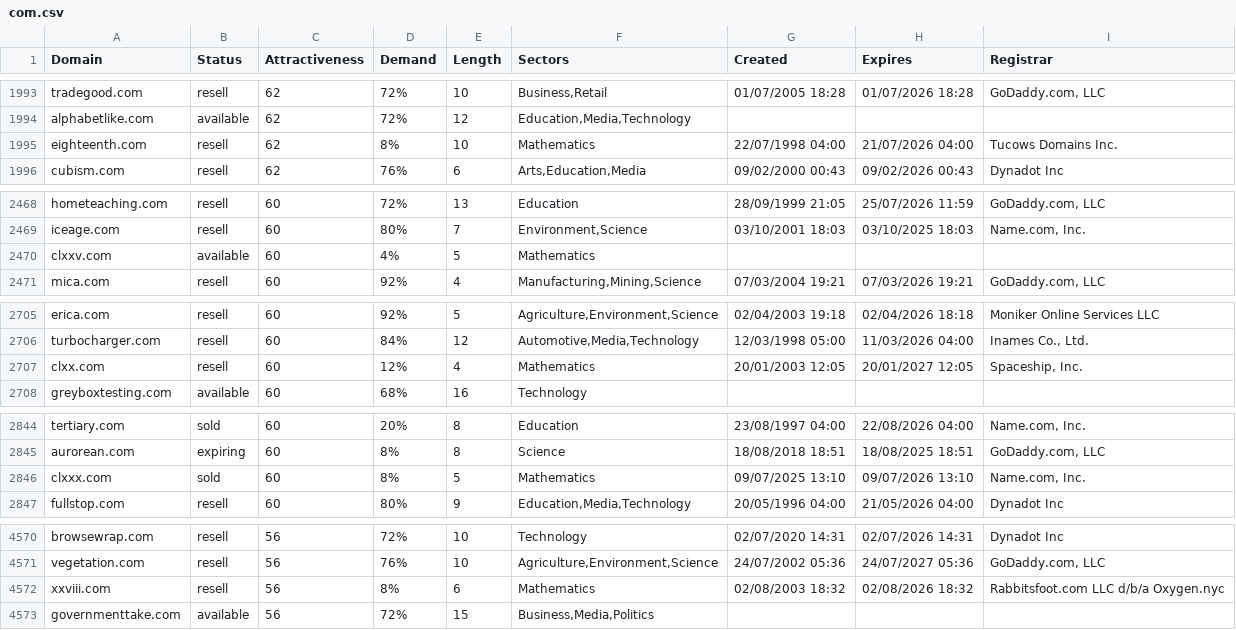
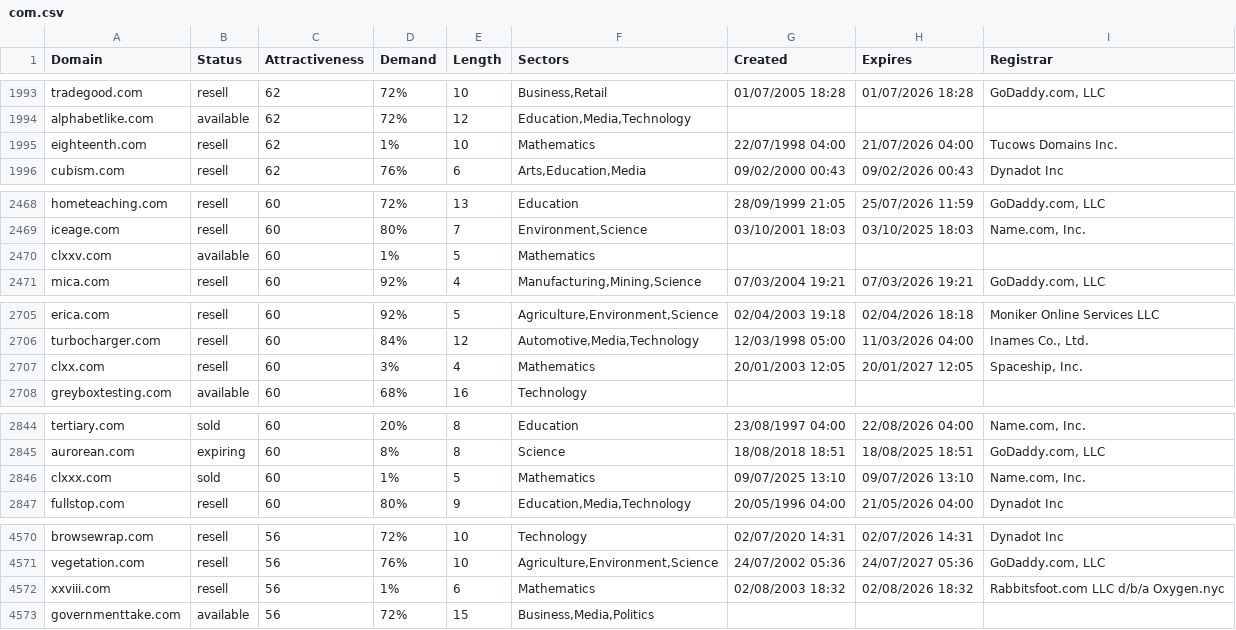
Before and after one commit to UniqueDomains/com-oneword-domains, a CSV file: com.csv, drawn as a sheet; only a part is shown, gaps mark what is left out; the diff covers the shown part only.

```diff
--- a/com.csv
+++ b/com.csv
@@ -1994,3 +1994,3 @@ tradegood.com,resell,62,72%,10,"Business,Retail",01/07/2005 18:28,01/07/2026 18:
 alphabetlike.com,available,62,72%,12,"Education,Media,Technology",,,
-eighteenth.com,resell,62,8%,10,Mathematics,22/07/1998 04:00,21/07/2026 04:00,Tucows Domains Inc.
+eighteenth.com,resell,62,1%,10,Mathematics,22/07/1998 04:00,21/07/2026 04:00,Tucows Domains Inc.
 cubism.com,resell,62,76%,6,"Arts,Education,Media",09/02/2000 00:43,09/02/2026 00:43,Dynadot Inc
@@ -2469,3 +2469,3 @@ hometeaching.com,resell,60,72%,13,Education,28/09/1999 21:05,25/07/2026 11:59,"G
 iceage.com,resell,60,80%,7,"Environment,Science",03/10/2001 18:03,03/10/2025 18:03,"Name.com, Inc."
-clxxv.com,available,60,4%,5,Mathematics,,,
+clxxv.com,available,60,1%,5,Mathematics,,,
 mica.com,resell,60,92%,4,"Manufacturing,Mining,Science",07/03/2004 19:21,07/03/2026 19:21,"GoDaddy.com, LLC"
@@ -2706,3 +2706,3 @@ erica.com,resell,60,92%,5,"Agriculture,Environment,Science",02/04/2003 19:18,02/
 turbocharger.com,resell,60,84%,12,"Automotive,Media,Technology",12/03/1998 05:00,11/03/2026 04:00,"Inames Co., Ltd."
-clxx.com,resell,60,12%,4,Mathematics,20/01/2003 12:05,20/01/2027 12:05,"Spaceship, Inc."
+clxx.com,resell,60,3%,4,Mathematics,20/01/2003 12:05,20/01/2027 12:05,"Spaceship, Inc."
 greyboxtesting.com,available,60,68%,16,Technology,,,
@@ -2845,3 +2845,3 @@ tertiary.com,sold,60,20%,8,Education,23/08/1997 04:00,22/08/2026 04:00,"Name.com
 aurorean.com,expiring,60,8%,8,Science,18/08/2018 18:51,18/08/2025 18:51,"GoDaddy.com, LLC"
-clxxx.com,sold,60,8%,5,Mathematics,09/07/2025 13:10,09/07/2026 13:10,"Name.com, Inc."
+clxxx.com,sold,60,1%,5,Mathematics,09/07/2025 13:10,09/07/2026 13:10,"Name.com, Inc."
 fullstop.com,resell,60,80%,9,"Education,Media,Technology",20/05/1996 04:00,21/05/2026 04:00,Dynadot Inc
@@ -4571,3 +4571,3 @@ browsewrap.com,resell,56,72%,10,Technology,02/07/2020 14:31,02/07/2026 14:31,Dyn
 vegetation.com,resell,56,76%,10,"Agriculture,Environment,Science",24/07/2002 05:36,24/07/2027 05:36,"GoDaddy.com, LLC"
-xxviii.com,resell,56,8%,6,Mathematics,02/08/2003 18:32,02/08/2026 18:32,Rabbitsfoot.com LLC d/b/a Oxygen.nyc
+xxviii.com,resell,56,1%,6,Mathematics,02/08/2003 18:32,02/08/2026 18:32,Rabbitsfoot.com LLC d/b/a Oxygen.nyc
 governmenttake.com,available,56,72%,15,"Business,Media,Politics",,,
```
Also changed, not shown: 7 edited cells elsewhere in this file, 2 other files.
